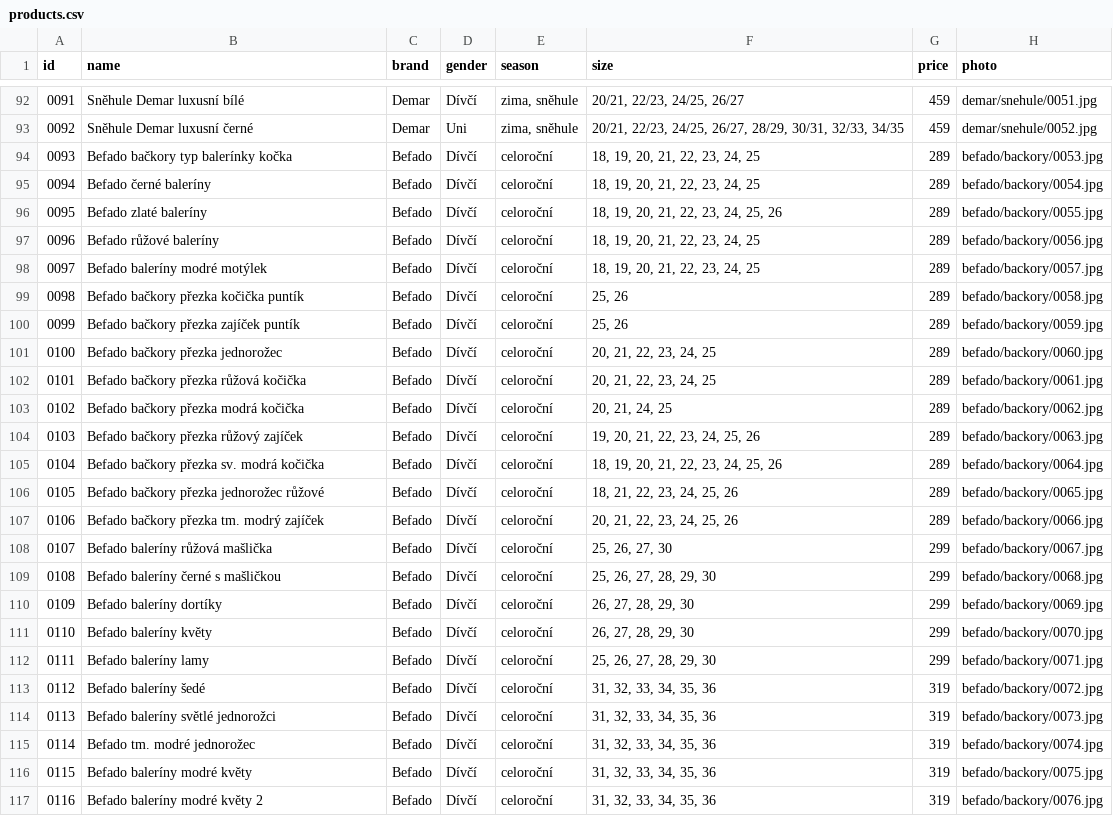
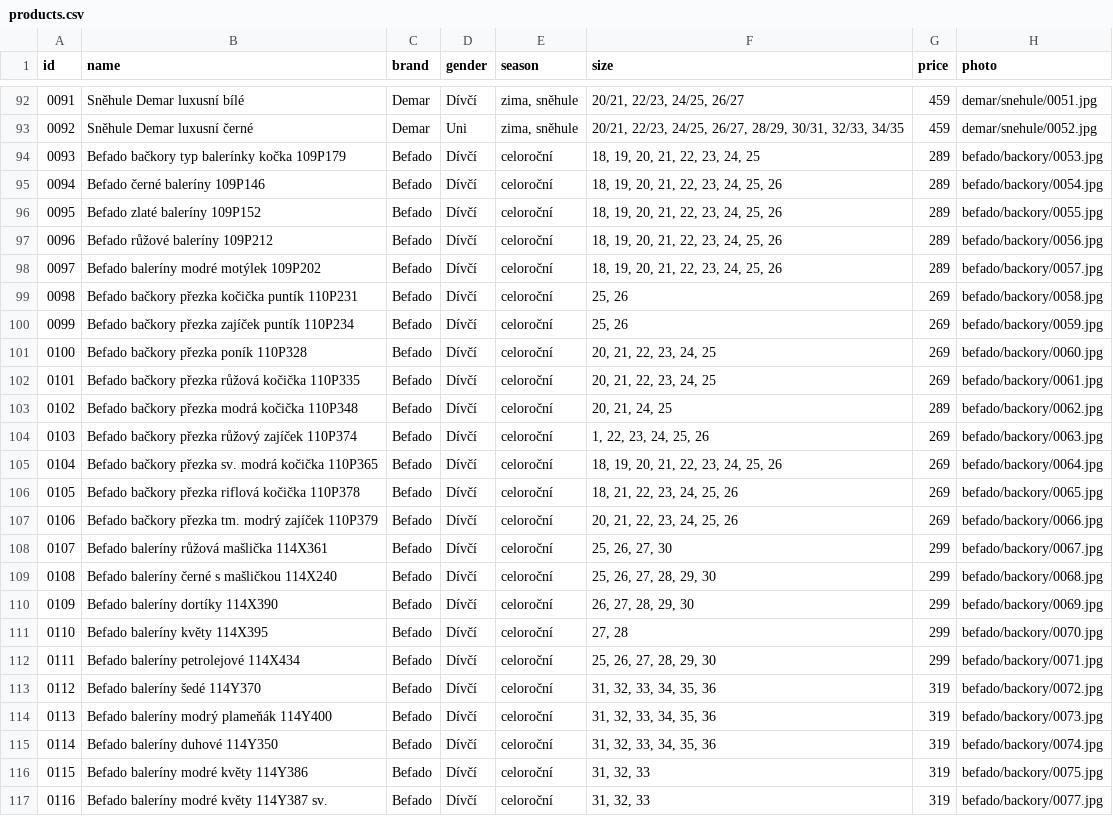
Before and after one commit to ad-ab/boty-boticky, a CSV file: static/boty/products.csv, drawn as a sheet; only a part is shown, gaps mark what is left out; the diff covers the shown part only.

Commit message:
Update products.csv

```diff
--- a/static/boty/products.csv
+++ b/static/boty/products.csv
@@ -93,25 +93,25 @@ id|name|brand|gender|season|size|price|photo
 0092|Sněhule Demar luxusní černé|Demar|Uni|zima, sněhule|20/21, 22/23, 24/25, 26/27, 28/29, 30/31, 32/33, 34/35|459|demar/snehule/0052.jpg
-0093|Befado bačkory typ balerínky kočka|Befado|Dívčí|celoroční|18, 19, 20, 21, 22, 23, 24, 25|289|befado/backory/0053.jpg
-0094|Befado černé baleríny|Befado|Dívčí|celoroční|18, 19, 20, 21, 22, 23, 24, 25|289|befado/backory/0054.jpg
-0095|Befado zlaté baleríny|Befado|Dívčí|celoroční|18, 19, 20, 21, 22, 23, 24, 25, 26|289|befado/backory/0055.jpg
-0096|Befado růžové baleríny|Befado|Dívčí|celoroční|18, 19, 20, 21, 22, 23, 24, 25|289|befado/backory/0056.jpg
-0097|Befado baleríny modré motýlek|Befado|Dívčí|celoroční|18, 19, 20, 21, 22, 23, 24, 25|289|befado/backory/0057.jpg
-0098|Befado bačkory přezka kočička puntík|Befado|Dívčí|celoroční|25, 26|289|befado/backory/0058.jpg
-0099|Befado bačkory přezka zajíček puntík|Befado|Dívčí|celoroční|25, 26|289|befado/backory/0059.jpg
-0100|Befado bačkory přezka jednorožec|Befado|Dívčí|celoroční|20, 21, 22, 23, 24, 25|289|befado/backory/0060.jpg
-0101|Befado bačkory přezka růžová kočička|Befado|Dívčí|celoroční|20, 21, 22, 23, 24, 25|289|befado/backory/0061.jpg
-0102|Befado bačkory přezka modrá kočička|Befado|Dívčí|celoroční|20, 21, 24, 25|289|befado/backory/0062.jpg
-0103|Befado bačkory přezka růžový zajíček|Befado|Dívčí|celoroční|19, 20, 21, 22, 23, 24, 25, 26|289|befado/backory/0063.jpg
-0104|Befado bačkory přezka sv. modrá kočička|Befado|Dívčí|celoroční|18, 19, 20, 21, 22, 23, 24, 25, 26|289|befado/backory/0064.jpg
-0105|Befado bačkory přezka jednorožec růžové|Befado|Dívčí|celoroční|18, 21, 22, 23, 24, 25, 26|289|befado/backory/0065.jpg
-0106|Befado bačkory přezka tm. modrý zajíček|Befado|Dívčí|celoroční|20, 21, 22, 23, 24, 25, 26|289|befado/backory/0066.jpg
-0107|Befado baleríny růžová mašlička|Befado|Dívčí|celoroční|25, 26, 27, 30|299|befado/backory/0067.jpg
-0108|Befado baleríny černé s mašličkou |Befado|Dívčí|celoroční|25, 26, 27, 28, 29, 30|299|befado/backory/0068.jpg
-0109|Befado baleríny dortíky|Befado|Dívčí|celoroční|26, 27, 28, 29, 30|299|befado/backory/0069.jpg
-0110|Befado baleríny květy|Befado|Dívčí|celoroční|26, 27, 28, 29, 30|299|befado/backory/0070.jpg
-0111|Befado baleríny lamy|Befado|Dívčí|celoroční|25, 26, 27, 28, 29, 30|299|befado/backory/0071.jpg
-0112|Befado baleríny šedé|Befado|Dívčí|celoroční|31, 32, 33, 34, 35, 36|319|befado/backory/0072.jpg
-0113|Befado baleríny světlé jednorožci|Befado|Dívčí|celoroční|31, 32, 33, 34, 35, 36|319|befado/backory/0073.jpg
-0114|Befado tm. modré jednorožec|Befado|Dívčí|celoroční|31, 32, 33, 34, 35, 36|319|befado/backory/0074.jpg
-0115|Befado baleríny modré květy|Befado|Dívčí|celoroční|31, 32, 33, 34, 35, 36|319|befado/backory/0075.jpg
-0116|Befado baleríny modré květy 2|Befado|Dívčí|celoroční|31, 32, 33, 34, 35, 36|319|befado/backory/0076.jpg
+0093|Befado bačkory typ balerínky kočka 109P179|Befado|Dívčí|celoroční|18, 19, 20, 21, 22, 23, 24, 25|289|befado/backory/0053.jpg
+0094|Befado černé baleríny 109P146|Befado|Dívčí|celoroční|18, 19, 20, 21, 22, 23, 24, 25, 26|289|befado/backory/0054.jpg
+0095|Befado zlaté baleríny 109P152|Befado|Dívčí|celoroční|18, 19, 20, 21, 22, 23, 24, 25, 26|289|befado/backory/0055.jpg
+0096|Befado růžové baleríny 109P212|Befado|Dívčí|celoroční|18, 19, 20, 21, 22, 23, 24, 25, 26|289|befado/backory/0056.jpg
+0097|Befado baleríny modré motýlek 109P202|Befado|Dívčí|celoroční|18, 19, 20, 21, 22, 23, 24, 25, 26|289|befado/backory/0057.jpg
+0098|Befado bačkory přezka kočička puntík 110P231|Befado|Dívčí|celoroční|25, 26|269|befado/backory/0058.jpg
+0099|Befado bačkory přezka zajíček puntík 110P234|Befado|Dívčí|celoroční|25, 26|269|befado/backory/0059.jpg
+0100|Befado bačkory přezka poník 110P328|Befado|Dívčí|celoroční|20, 21, 22, 23, 24, 25|269|befado/backory/0060.jpg
+0101|Befado bačkory přezka růžová kočička 110P335|Befado|Dívčí|celoroční|20, 21, 22, 23, 24, 25|269|befado/backory/0061.jpg
+0102|Befado bačkory přezka modrá kočička 110P348|Befado|Dívčí|celoroční|20, 21, 24, 25|289|befado/backory/0062.jpg
+0103|Befado bačkory přezka růžový zajíček 110P374|Befado|Dívčí|celoroční|1, 22, 23, 24, 25, 26|269|befado/backory/0063.jpg
+0104|Befado bačkory přezka sv. modrá kočička 110P365|Befado|Dívčí|celoroční|18, 19, 20, 21, 22, 23, 24, 25, 26|269|befado/backory/0064.jpg
+0105|Befado bačkory přezka riflová kočička 110P378|Befado|Dívčí|celoroční|18, 21, 22, 23, 24, 25, 26|269|befado/backory/0065.jpg
+0106|Befado bačkory přezka tm. modrý zajíček 110P379|Befado|Dívčí|celoroční|20, 21, 22, 23, 24, 25, 26|269|befado/backory/0066.jpg
+0107|Befado baleríny růžová mašlička 114X361|Befado|Dívčí|celoroční|25, 26, 27, 30|299|befado/backory/0067.jpg
+0108|Befado baleríny černé s mašličkou 114X240|Befado|Dívčí|celoroční|25, 26, 27, 28, 29, 30|299|befado/backory/0068.jpg
+0109|Befado baleríny dortíky 114X390|Befado|Dívčí|celoroční|26, 27, 28, 29, 30|299|befado/backory/0069.jpg
+0110|Befado baleríny květy 114X395|Befado|Dívčí|celoroční|27, 28|299|befado/backory/0070.jpg
+0111|Befado baleríny petrolejové 114X434|Befado|Dívčí|celoroční|25, 26, 27, 28, 29, 30|299|befado/backory/0071.jpg
+0112|Befado baleríny šedé 114Y370|Befado|Dívčí|celoroční|31, 32, 33, 34, 35, 36|319|befado/backory/0072.jpg
+0113|Befado baleríny modrý plameňák 114Y400|Befado|Dívčí|celoroční|31, 32, 33, 34, 35, 36|319|befado/backory/0073.jpg
+0114|Befado baleríny duhové 114Y350|Befado|Dívčí|celoroční|31, 32, 33, 34, 35, 36|319|befado/backory/0074.jpg
+0115|Befado baleríny modré květy 114Y386|Befado|Dívčí|celoroční|31, 32, 33|319|befado/backory/0075.jpg
+0116|Befado baleríny modré květy 114Y387 sv.|Befado|Dívčí|celoroční|31, 32, 33|319|befado/backory/0077.jpg
```
Also changed, not shown: 2 edited cells elsewhere in this file.
